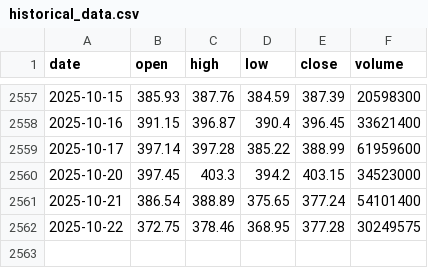
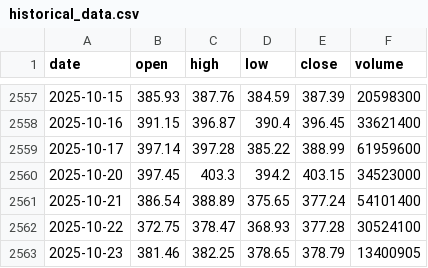
Before and after one commit to LukeGSW/AnalisiCiclica-GLD, a CSV file: data/GLD/historical_data.csv, drawn as a sheet; only a part is shown, gaps mark what is left out.

```diff
--- a/data/GLD/historical_data.csv
+++ b/data/GLD/historical_data.csv
@@ -2561,2 +2561,3 @@ date,open,high,low,close,volume
 2025-10-21,386.54,388.89,375.65,377.24,54101400
-2025-10-22,372.75,378.46,368.95,377.28,30249575
+2025-10-22,372.75,378.47,368.93,377.28,30524100
+2025-10-23,381.46,382.25,378.65,378.79,13400905
```
Also changed, not shown: data/GLD/signals.csv, 3 other files.
